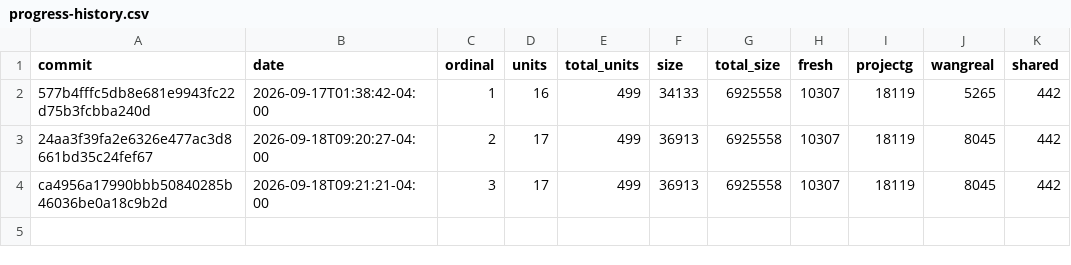
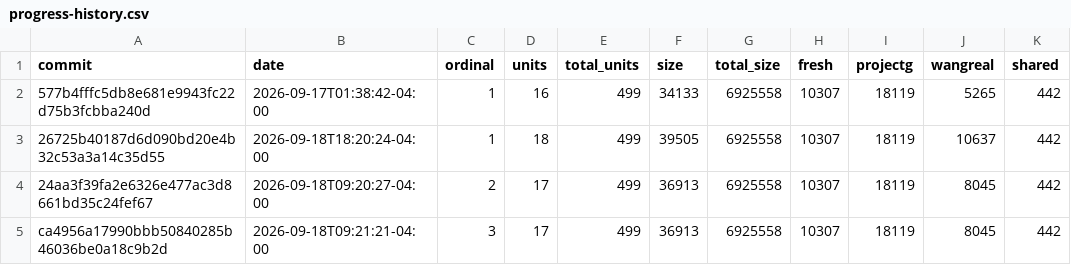
Before and after one commit to pangbox/rebang, a CSV file: docs/progress-history.csv, drawn as a sheet.

```diff
--- a/docs/progress-history.csv
+++ b/docs/progress-history.csv
@@ -2,2 +2,3 @@ commit,date,ordinal,units,total_units,size,total_size,fresh,projectg,wangreal,sh
 577b4fffc5db8e681e9943fc22d75b3fcbba240d,2026-09-17T01:38:42-04:00,1,16,499,34133,6925558,10307,18119,5265,442
+26725b40187d6d090bd20e4b32c53a3a14c35d55,2026-09-18T18:20:24-04:00,1,18,499,39505,6925558,10307,18119,10637,442
 24aa3f39fa2e6326e477ac3d8661bd35c24fef67,2026-09-18T09:20:27-04:00,2,17,499,36913,6925558,10307,18119,8045,442
```
Also changed, not shown: 1 other file.
